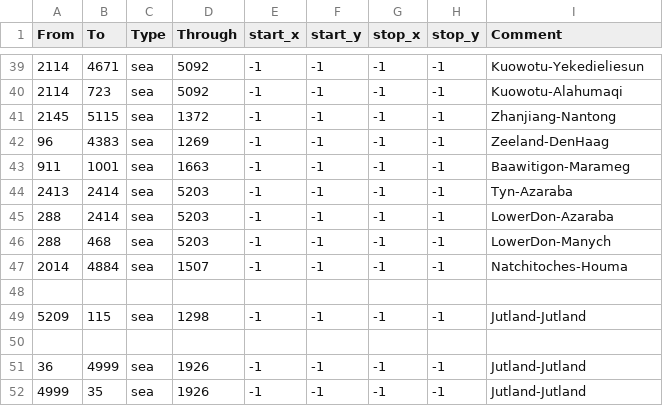
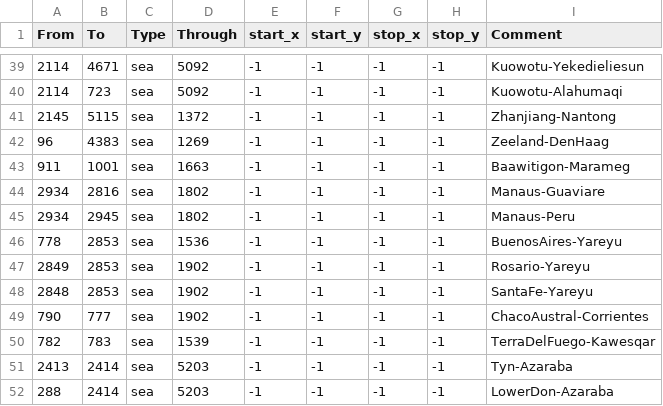
Before and after one commit to docRoboRobert/Map-Borders-Overhaul, a CSV file: map/adjacencies.csv, drawn as a sheet; only a part is shown, gaps mark what is left out; the shorter side is filled out with more unchanged rows; the diff names each change by its address in the sheet, - before the commit and + after, or states it on an @@ line.

```diff
--- a/map/adjacencies.csv
+++ b/map/adjacencies.csv
+row 44: 2934 | 2816 | sea | 1802 | -1 | -1 | -1 | -1 | Manaus-Guaviare
+row 45: 2934 | 2945 | sea | 1802 | -1 | -1 | -1 | -1 | Manaus-Peru
+row 46: 778 | 2853 | sea | 1536 | -1 | -1 | -1 | -1 | BuenosAires-Yareyu
+row 47: 2849 | 2853 | sea | 1902 | -1 | -1 | -1 | -1 | Rosario-Yareyu
+row 48: 2848 | 2853 | sea | 1902 | -1 | -1 | -1 | -1 | SantaFe-Yareyu
+row 49: 790 | 777 | sea | 1902 | -1 | -1 | -1 | -1 | ChacoAustral-Corrientes
+row 50: 782 | 783 | sea | 1539 | -1 | -1 | -1 | -1 | TerraDelFuego-Kawesqar
```
Also changed, not shown: 7 other files.
